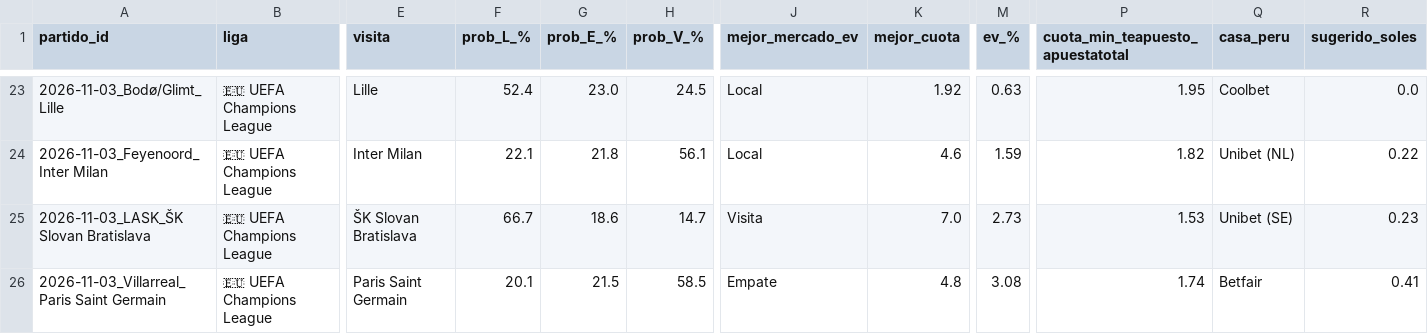
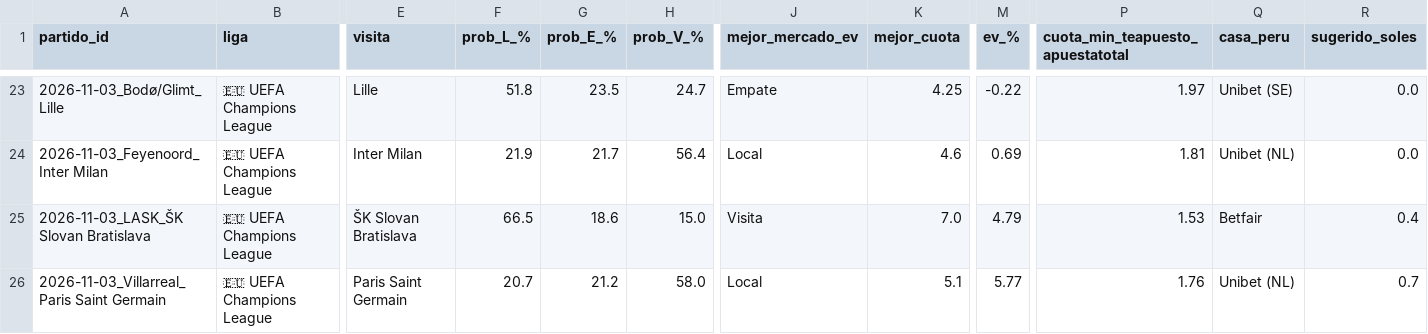
Before and after one commit to LartShark/Recolectorpi, a CSV file: historial_futbol_ev.csv, drawn as a sheet; only a part is shown, gaps mark what is left out; the diff covers the shown part only; the diff names each change by its address in the sheet, - before the commit and + after, or states it on an @@ line.

```diff
--- a/historial_futbol_ev.csv
+++ b/historial_futbol_ev.csv
-F23 (prob_L_%): 52.4
+F23 (prob_L_%): 51.8
-G23 (prob_E_%): 23.0
+G23 (prob_E_%): 23.5
-H23 (prob_V_%): 24.5
+H23 (prob_V_%): 24.7
-J23 (mejor_mercado_ev): Local
+J23 (mejor_mercado_ev): Empate
-K23 (mejor_cuota): 1.92
+K23 (mejor_cuota): 4.25
-M23 (ev_%): 0.63
+M23 (ev_%): -0.22
-P23 (cuota_min_teapuesto_apuestatotal): 1.95
+P23 (cuota_min_teapuesto_apuestatotal): 1.97
-Q23 (casa_peru): Coolbet
+Q23 (casa_peru): Unibet (SE)
-F24 (prob_L_%): 22.1
+F24 (prob_L_%): 21.9
-G24 (prob_E_%): 21.8
+G24 (prob_E_%): 21.7
-H24 (prob_V_%): 56.1
+H24 (prob_V_%): 56.4
-M24 (ev_%): 1.59
+M24 (ev_%): 0.69
-P24 (cuota_min_teapuesto_apuestatotal): 1.82
+P24 (cuota_min_teapuesto_apuestatotal): 1.81
-R24 (sugerido_soles): 0.22
+R24 (sugerido_soles): 0.0
-F25 (prob_L_%): 66.7
+F25 (prob_L_%): 66.5
-H25 (prob_V_%): 14.7
+H25 (prob_V_%): 15.0
-M25 (ev_%): 2.73
+M25 (ev_%): 4.79
-Q25 (casa_peru): Unibet (SE)
+Q25 (casa_peru): Betfair
-R25 (sugerido_soles): 0.23
+R25 (sugerido_soles): 0.4
-F26 (prob_L_%): 20.1
+F26 (prob_L_%): 20.7
-G26 (prob_E_%): 21.5
+G26 (prob_E_%): 21.2
-H26 (prob_V_%): 58.5
+H26 (prob_V_%): 58.0
-J26 (mejor_mercado_ev): Empate
+J26 (mejor_mercado_ev): Local
-K26 (mejor_cuota): 4.8
+K26 (mejor_cuota): 5.1
-M26 (ev_%): 3.08
+M26 (ev_%): 5.77
-P26 (cuota_min_teapuesto_apuestatotal): 1.74
+P26 (cuota_min_teapuesto_apuestatotal): 1.76
-Q26 (casa_peru): Betfair
+Q26 (casa_peru): Unibet (NL)
-R26 (sugerido_soles): 0.41
+R26 (sugerido_soles): 0.7
```
Also changed, not shown: 86 edited cells elsewhere in this file.
